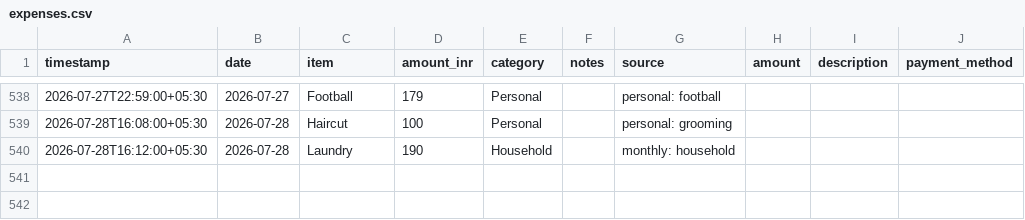
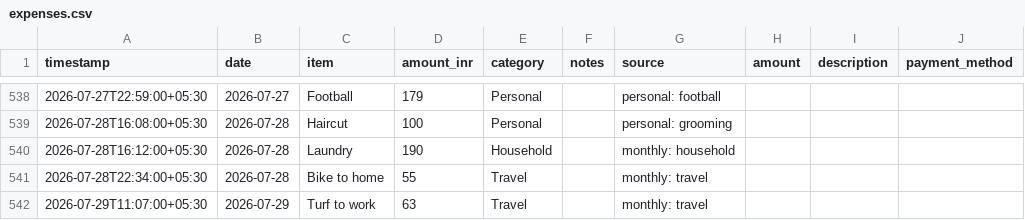
Before and after one commit to Sukrittt/envelope, a CSV file: productivity/expenses.csv, drawn as a sheet; only a part is shown, gaps mark what is left out; the diff names each change by its address in the sheet, - before the commit and + after, or states it on an @@ line.

Commit message:
Log expenses: bike to home, turf to work

```diff
--- a/productivity/expenses.csv
+++ b/productivity/expenses.csv
+row 541: 2026-07-28T22:34:00+05:30 | 2026-07-28 | Bike to home | 55 | Travel |  | monthly: travel
+row 542: 2026-07-29T11:07:00+05:30 | 2026-07-29 | Turf to work | 63 | Travel |  | monthly: travel
```
Also changed, not shown: data/expenses.csv, public/productivity/expenses.csv, 1 other file.
